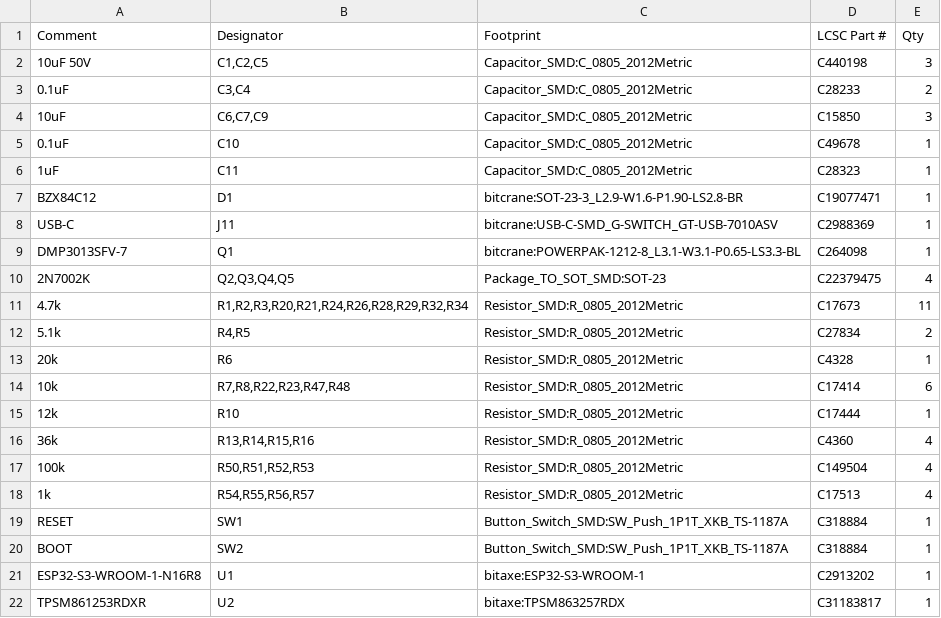
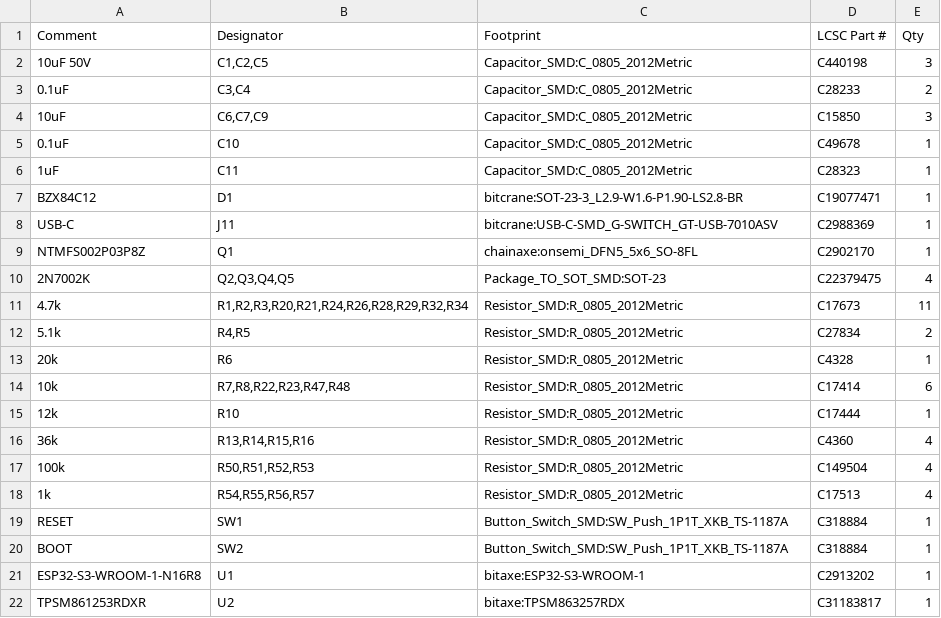
Before and after one commit to johnny9/chainaxe, a CSV file: mfg/assembly/chainaxe-bom.csv, drawn as a sheet; removed rows and columns are numbered as before the commit, all else as after; the diff names each change by its address in the sheet, - before the commit and + after, or states it on an @@ line.

Commit message:
design: chainaxe-bom.csv changed; chainaxe-cpl.csv changed
Recorded by Backplane at the end of an agent's turn, in the thread "Warhammer chainsaw axe silkscreen icon".

Backplane-Thread: t1794955475-4227
Backplane-Recorded: turn

```diff
--- a/mfg/assembly/chainaxe-bom.csv
+++ b/mfg/assembly/chainaxe-bom.csv
-row 9: DMP3013SFV-7 | Q1 | bitcrane:POWERPAK-1212-8_L3.1-W3.1-P0.65-LS3.3-BL | C264098 | 1
+row 9: NTMFS002P03P8Z | Q1 | chainaxe:onsemi_DFN5_5x6_SO-8FL | C2902170 | 1
```
Also changed, not shown: mfg/assembly/chainaxe-cpl.csv.
